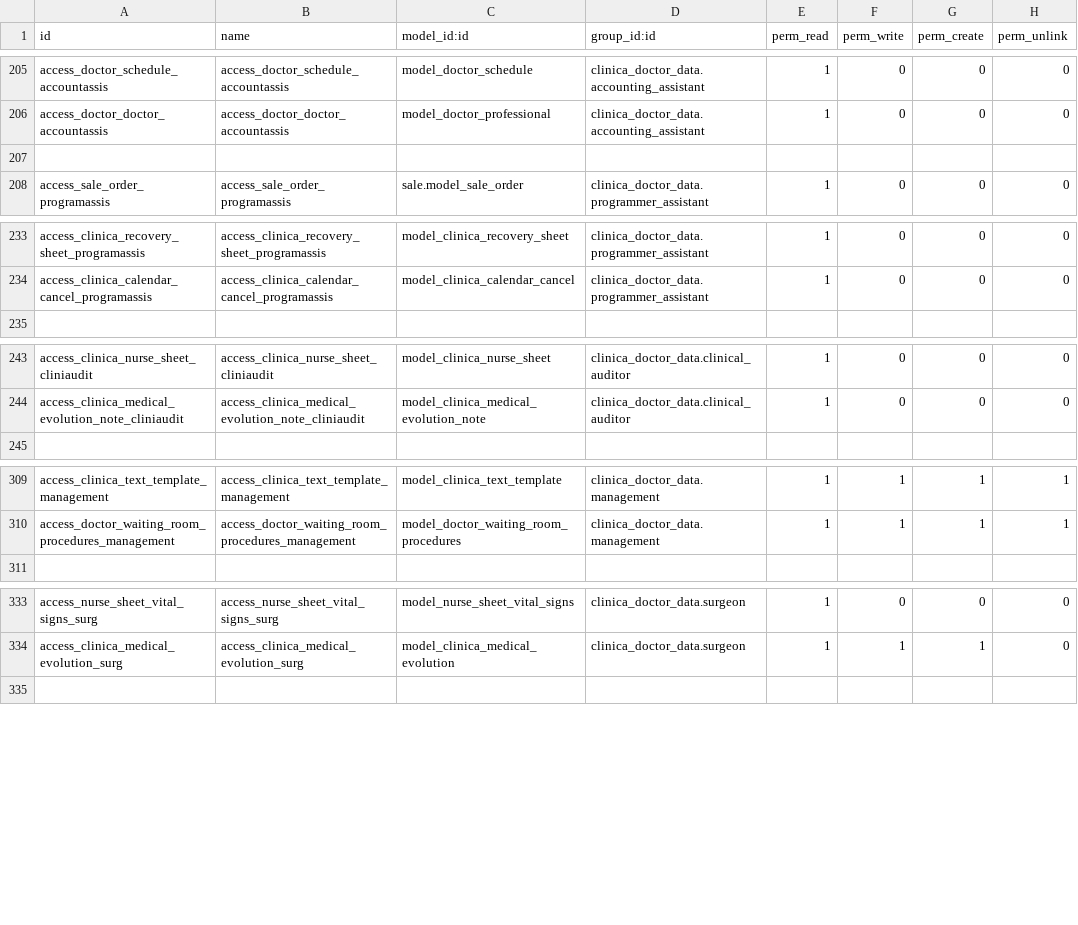
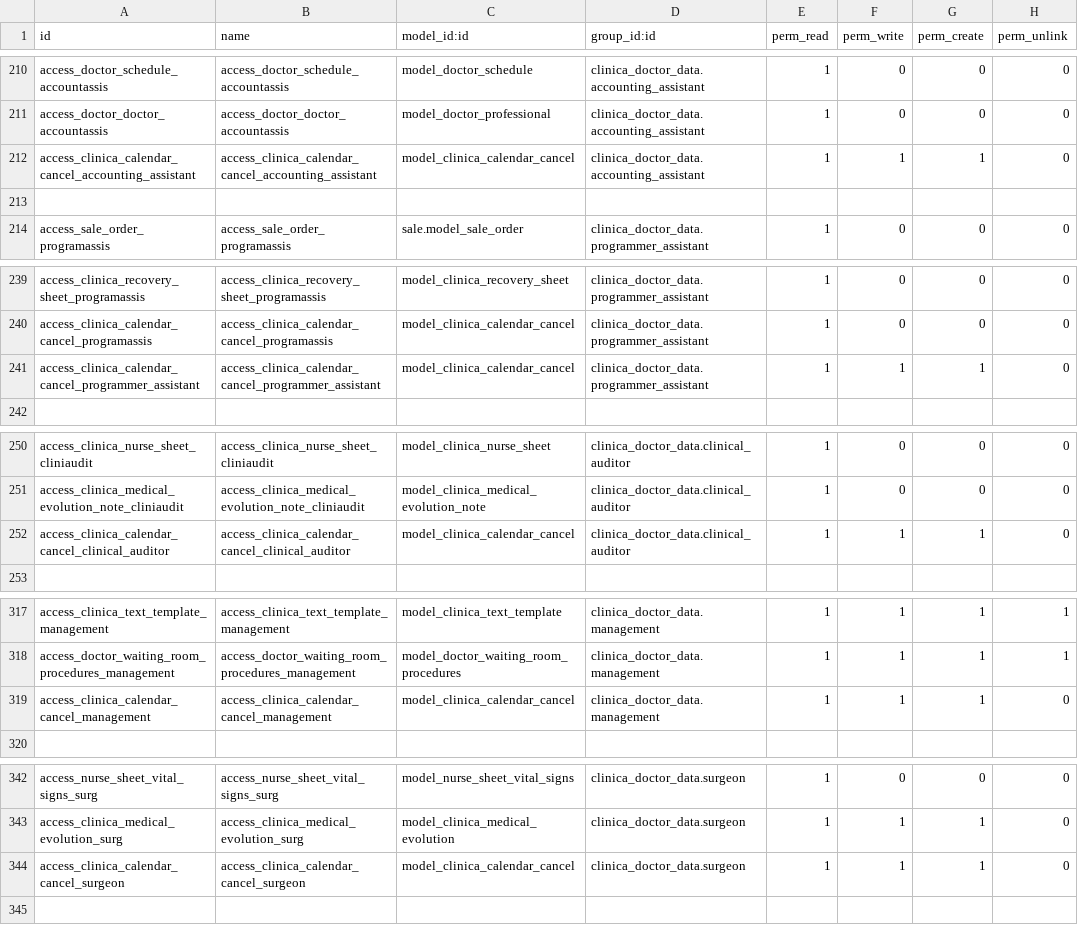
Before and after one commit to proyecto-evoluzion/Evolution, a CSV file: security/ir.model.access.csv, drawn as a sheet; only a part is shown, gaps mark what is left out; the diff covers the shown part only.

Commit message:
[MOD] New access for cancelation model

```diff
--- a/security/ir.model.access.csv
+++ b/security/ir.model.access.csv
@@ -206,2 +211,3 @@ access_doctor_schedule_accountassis,access_doctor_schedule_accountassis,model_do
 access_doctor_doctor_accountassis,access_doctor_doctor_accountassis,model_doctor_professional,clinica_doctor_data.accounting_assistant,1,0,0,0
+access_clinica_calendar_cancel_accounting_assistant,access_clinica_calendar_cancel_accounting_assistant,model_clinica_calendar_cancel,clinica_doctor_data.accounting_assistant,1,1,1,0
 
@@ -234,2 +240,3 @@ access_clinica_recovery_sheet_programassis,access_clinica_recovery_sheet_program
 access_clinica_calendar_cancel_programassis,access_clinica_calendar_cancel_programassis,model_clinica_calendar_cancel,clinica_doctor_data.programmer_assistant,1,0,0,0
+access_clinica_calendar_cancel_programmer_assistant,access_clinica_calendar_cancel_programmer_assistant,model_clinica_calendar_cancel,clinica_doctor_data.programmer_assistant,1,1,1,0
 
@@ -244,2 +251,3 @@ access_clinica_nurse_sheet_cliniaudit,access_clinica_nurse_sheet_cliniaudit,mode
 access_clinica_medical_evolution_note_cliniaudit,access_clinica_medical_evolution_note_cliniaudit,model_clinica_medical_evolution_note,clinica_doctor_data.clinical_auditor,1,0,0,0
+access_clinica_calendar_cancel_clinical_auditor,access_clinica_calendar_cancel_clinical_auditor,model_clinica_calendar_cancel,clinica_doctor_data.clinical_auditor,1,1,1,0
 
@@ -310,2 +318,3 @@ access_clinica_text_template_management,access_clinica_text_template_management,
 access_doctor_waiting_room_procedures_management,access_doctor_waiting_room_procedures_management,model_doctor_waiting_room_procedures,clinica_doctor_data.management,1,1,1,1
+access_clinica_calendar_cancel_management,access_clinica_calendar_cancel_management,model_clinica_calendar_cancel,clinica_doctor_data.management,1,1,1,0
 
@@ -334,2 +343,3 @@ access_nurse_sheet_vital_signs_surg,access_nurse_sheet_vital_signs_surg,model_nu
 access_clinica_medical_evolution_surg,access_clinica_medical_evolution_surg,model_clinica_medical_evolution,clinica_doctor_data.surgeon,1,1,1,0
+access_clinica_calendar_cancel_surgeon,access_clinica_calendar_cancel_surgeon,model_clinica_calendar_cancel,clinica_doctor_data.surgeon,1,1,1,0
 
```
Also changed, not shown: 7 added rows elsewhere in this file.
